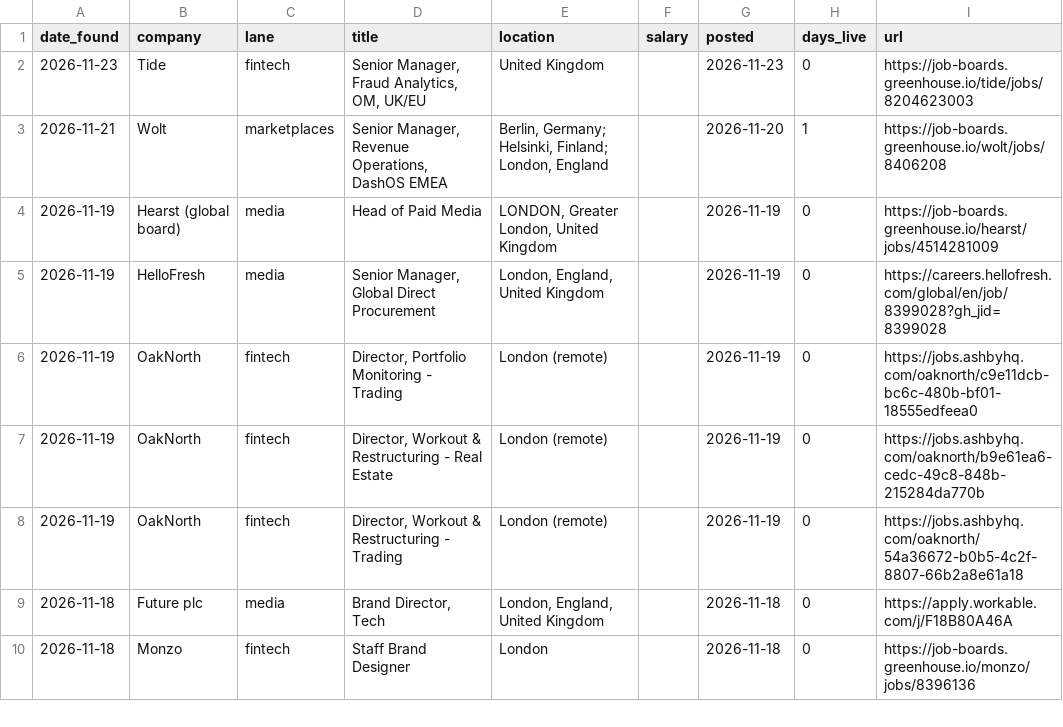
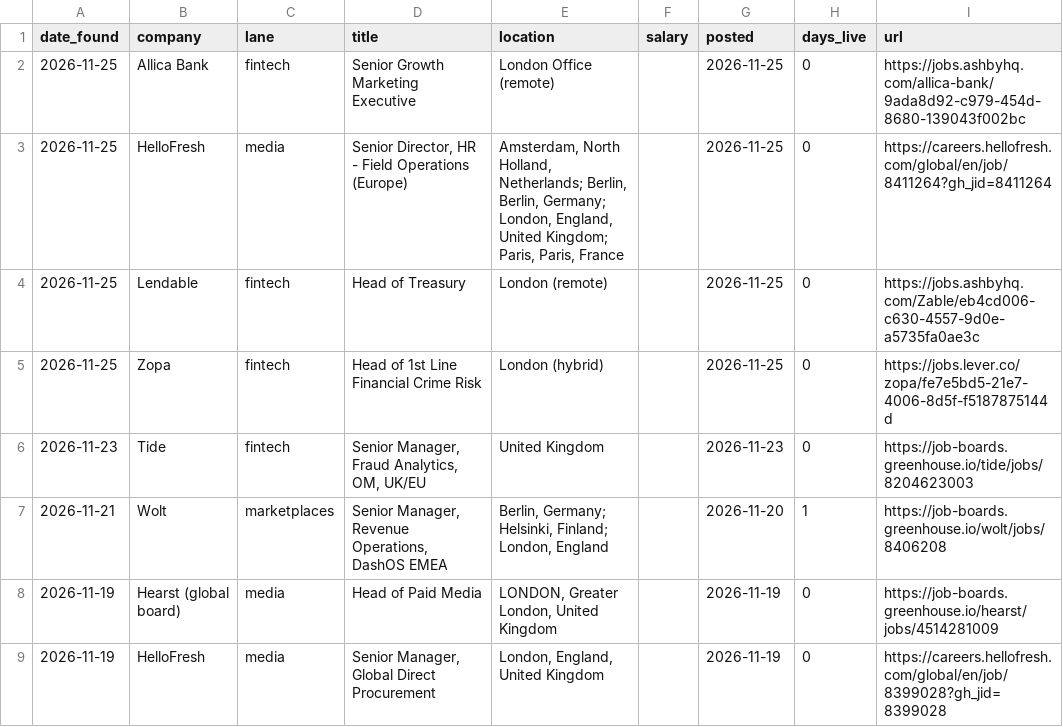
Before and after one commit to jamesm-lgtm/roleradar, a CSV file: new_roles.csv, drawn as a sheet; only a part is shown; the shorter side is filled out with more unchanged rows.

```diff
--- a/new_roles.csv
+++ b/new_roles.csv
@@ -1,2 +1,6 @@
 date_found,company,lane,title,location,salary,posted,days_live,url
+2026-11-25,Allica Bank,fintech,Senior Growth Marketing Executive,London Office (remote),,2026-11-25,0,https://jobs.ashbyhq.com/allica-bank/9ada8d92-c979-454d-8680-139043f002bc
+2026-11-25,HelloFresh,media,"Senior Director, HR - Field Operations (Europe)","Amsterdam, North Holland, Netherlands; Berlin, Berlin, Germany; London, England, United Kingdom; Paris, Paris, France",,2026-11-25,0,https://careers.hellofresh.com/global/en/job/8411264?gh_jid=8411264
+2026-11-25,Lendable,fintech,Head of Treasury,London (remote),,2026-11-25,0,https://jobs.ashbyhq.com/Zable/eb4cd006-c630-4557-9d0e-a5735fa0ae3c
+2026-11-25,Zopa,fintech,Head of 1st Line Financial Crime Risk,London (hybrid),,2026-11-25,0,https://jobs.lever.co/zopa/fe7e5bd5-21e7-4006-8d5f-f5187875144d
 2026-11-23,Tide,fintech,"Senior Manager, Fraud Analytics, OM, UK/EU",United Kingdom,,2026-11-23,0,https://job-boards.greenhouse.io/tide/jobs/8204623003
```
Also changed, not shown: all_current.csv, 2 other files.
